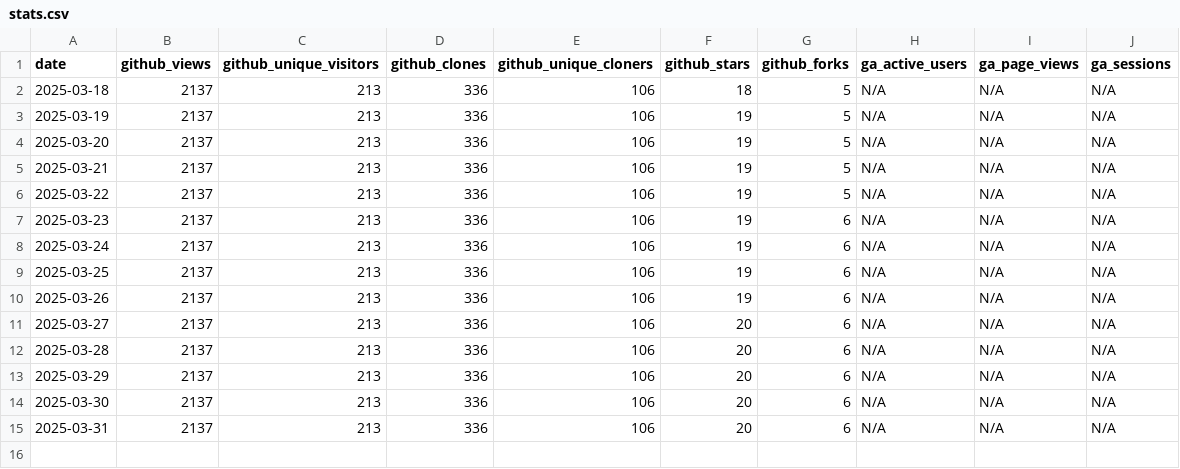
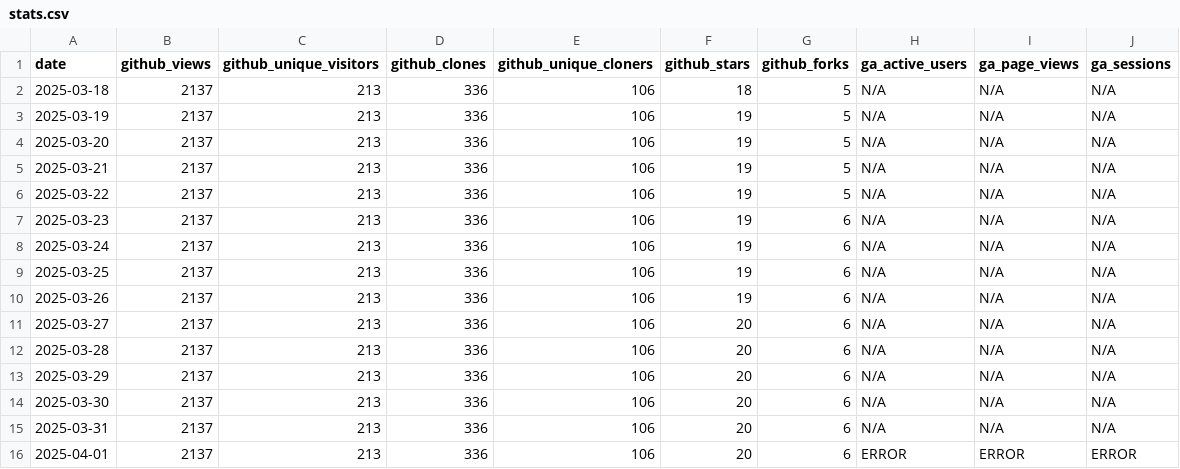
Before and after one commit to vedansh-5/gofannon, a CSV file: website/community/stats.csv, drawn as a sheet; the diff names each change by its address in the sheet, - before the commit and + after, or states it on an @@ line.

```diff
--- a/website/community/stats.csv
+++ b/website/community/stats.csv
+row 16: 2025-04-01 | 2137 | 213 | 336 | 106 | 20 | 6 | ERROR | ERROR | ERROR
```
